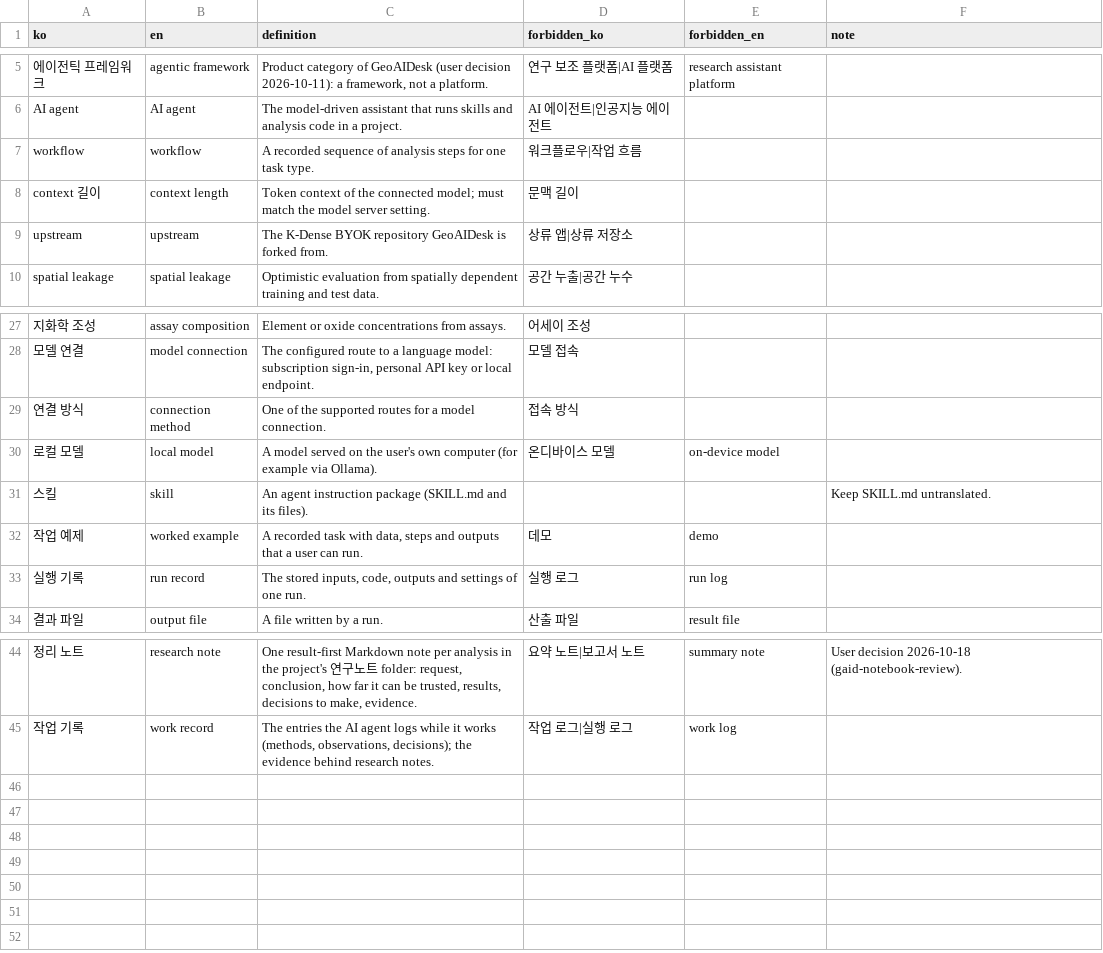
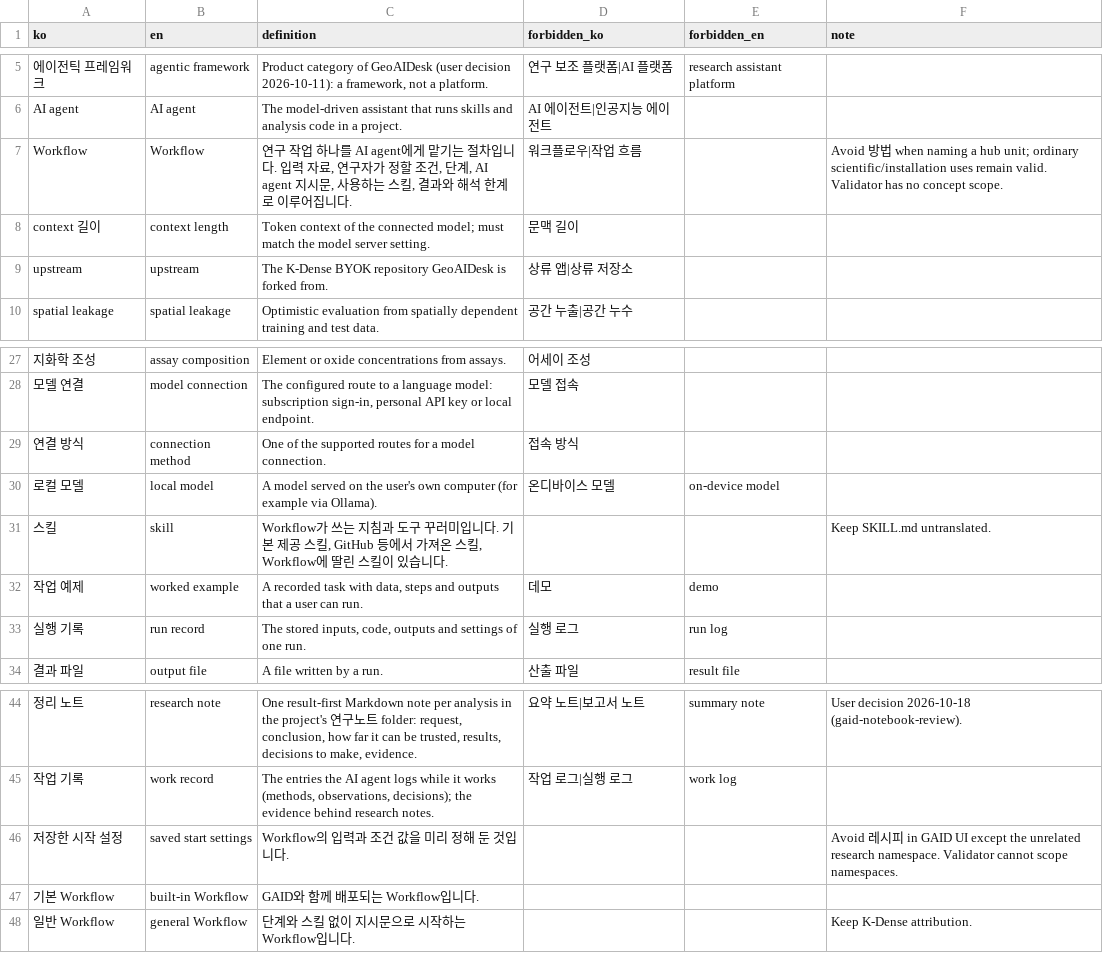
Before and after one commit to kigam-research/geoaidesk, a CSV file: geo/copy/terminology.csv, drawn as a sheet; only a part is shown, gaps mark what is left out; removed rows and columns are numbered as before the commit, all else as after; the diff names each change by its address in the sheet, - before the commit and + after, or states it on an @@ line.

Commit message:
Normalize Workflow terms and expose skill and install details

```diff
--- a/geo/copy/terminology.csv
+++ b/geo/copy/terminology.csv
-row 7: workflow | workflow | A recorded sequence of analysis steps for one task type. | 워크플로우|작업 흐름
+row 7: Workflow | Workflow | 연구 작업 하나를 AI agent에게 맡기는 절차입니다. 입력 자료, 연구자가 정할 조건, 단계, AI agent 지시문, 사용하는 스킬, 결과와 해석 한계로 이루어집니다. | 워크플로우|작업 흐름 |  | Avoid 방법 when naming a hub unit; ordinary scientific/installation uses remain valid. Validator has no concept scope.
-C31 (definition): An agent instruction package (SKILL.md and its files).
+C31 (definition): Workflow가 쓰는 지침과 도구 꾸러미입니다. 기본 제공 스킬, GitHub 등에서 가져온 스킬, Workflow에 딸린 스킬이 있습니다.
+row 46: 저장한 시작 설정 | saved start settings | Workflow의 입력과 조건 값을 미리 정해 둔 것입니다. |  |  | Avoid 레시피 in GAID UI except the unrelated research namespace. Validator cannot scope namespaces.
+row 47: 기본 Workflow | built-in Workflow | GAID와 함께 배포되는 Workflow입니다.
+row 48: 일반 Workflow | general Workflow | 단계와 스킬 없이 지시문으로 시작하는 Workflow입니다. |  |  | Keep K-Dense attribution.
```
Also changed, not shown: 56 other files.
